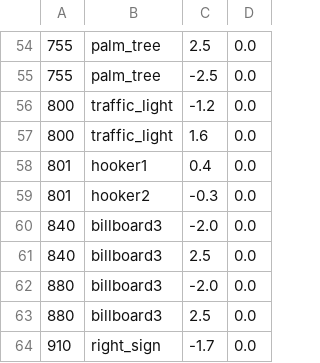
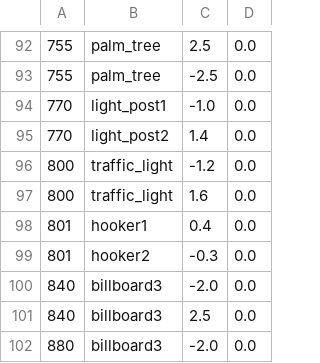
Before and after one commit to buntine/SwervinMervin, a CSV file: swervin_mervin/levels/sprites/goldcoast.csv, drawn as a sheet; only a part is shown, gaps mark what is left out; the shorter side is filled out with more unchanged rows; the diff covers the shown part only.

Commit message:
Adding traffic lights

```diff
--- a/swervin_mervin/levels/sprites/goldcoast.csv
+++ b/swervin_mervin/levels/sprites/goldcoast.csv
@@ -55,2 +93,4 @@
 755,palm_tree,-2.5,0.0
+770,light_post1,-1.0,0.0
+770,light_post2,1.4,0.0
 800,traffic_light,-1.2,0.0
```
Also changed, not shown: 38 added rows and 2 edited cells elsewhere in this file.
